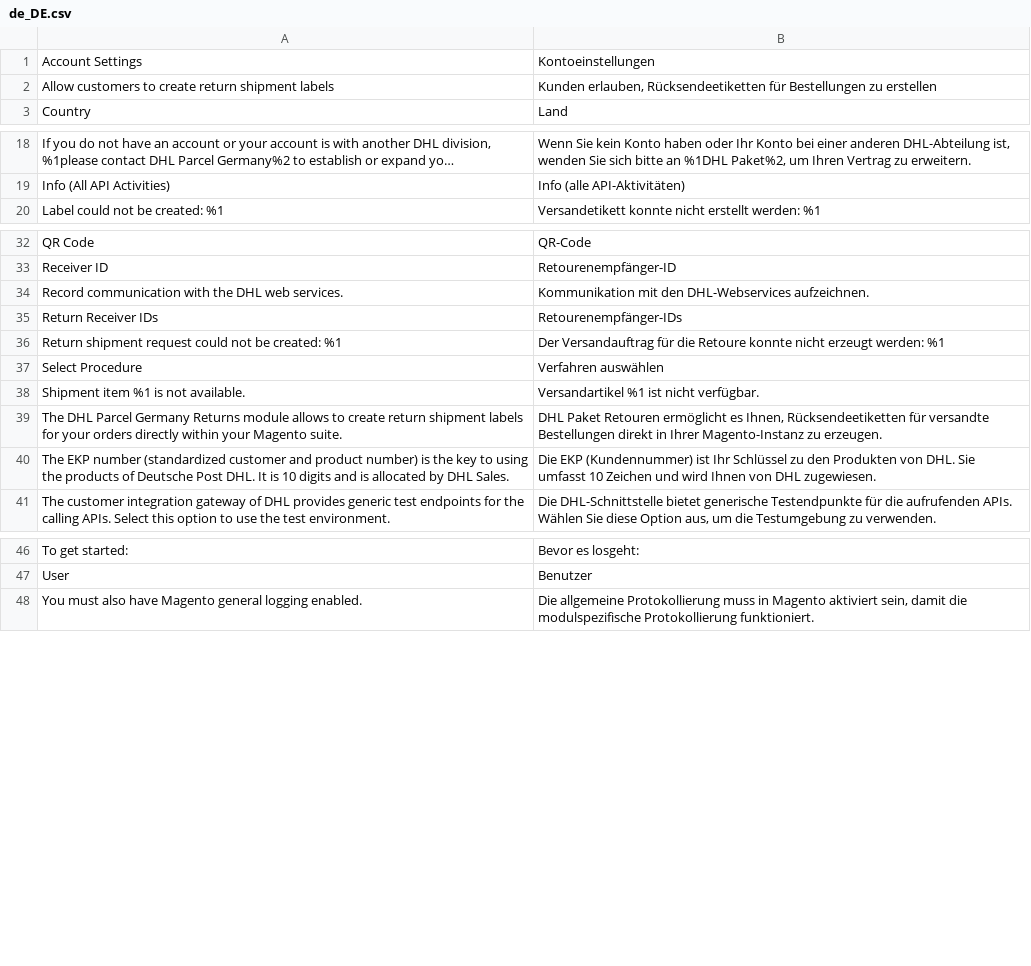
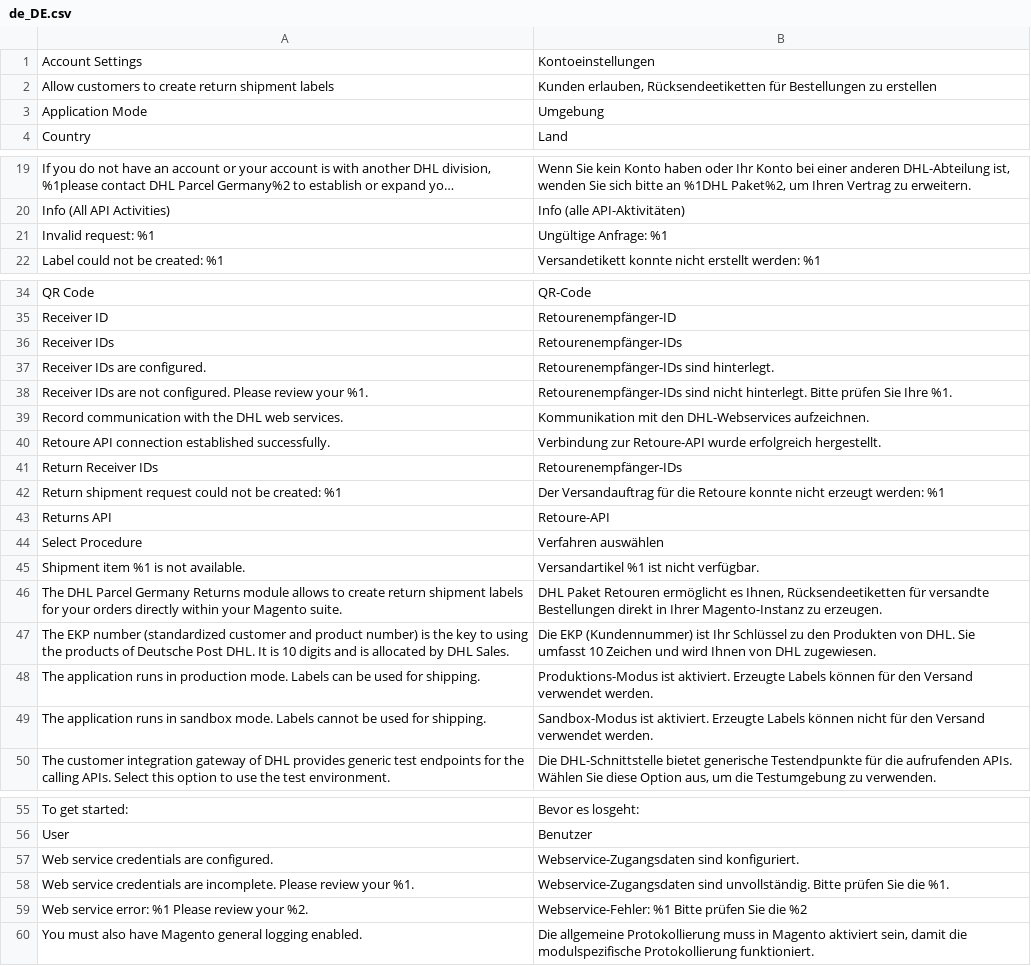
Before and after one commit to netresearch/dhl-module-carrier-paket-returns, a CSV file: i18n/de_DE.csv, drawn as a sheet; only a part is shown, gaps mark what is left out; long unchanged cells end in …; the diff names each change by its address in the sheet, - before the commit and + after, or states it on an @@ line.

Commit message:
DHLGW-1191: add config validation checks

```diff
--- a/i18n/de_DE.csv
+++ b/i18n/de_DE.csv
+row 3: Application Mode | Umgebung
+row 21: Invalid request: %1 | Ungültige Anfrage: %1
+row 36: Receiver IDs | Retourenempfänger-IDs
+row 37: Receiver IDs are configured. | Retourenempfänger-IDs sind hinterlegt.
+row 38: Receiver IDs are not configured. Please review your %1. | Retourenempfänger-IDs sind nicht hinterlegt. Bitte prüfen Sie Ihre %1.
+row 40: Retoure API connection established successfully. | Verbindung zur Retoure-API wurde erfolgreich hergestellt.
+row 43: Returns API | Retoure-API
+row 48: The application runs in production mode. Labels can be used for shipping. | Produktions-Modus ist aktiviert. Erzeugte Labels können für den Versand verwendet werden.
+row 49: The application runs in sandbox mode. Labels cannot be used for shipping. | Sandbox-Modus ist aktiviert. Erzeugte Labels können nicht für den Versand verwendet werden.
+row 57: Web service credentials are configured. | Webservice-Zugangsdaten sind konfiguriert.
+row 58: Web service credentials are incomplete. Please review your %1. | Webservice-Zugangsdaten sind unvollständig. Bitte prüfen Sie die %1.
+row 59: Web service error: %1 Please review your %2. | Webservice-Fehler: %1 Bitte prüfen Sie die %2
```
Also changed, not shown: i18n/en_US.csv, 8 other files.
